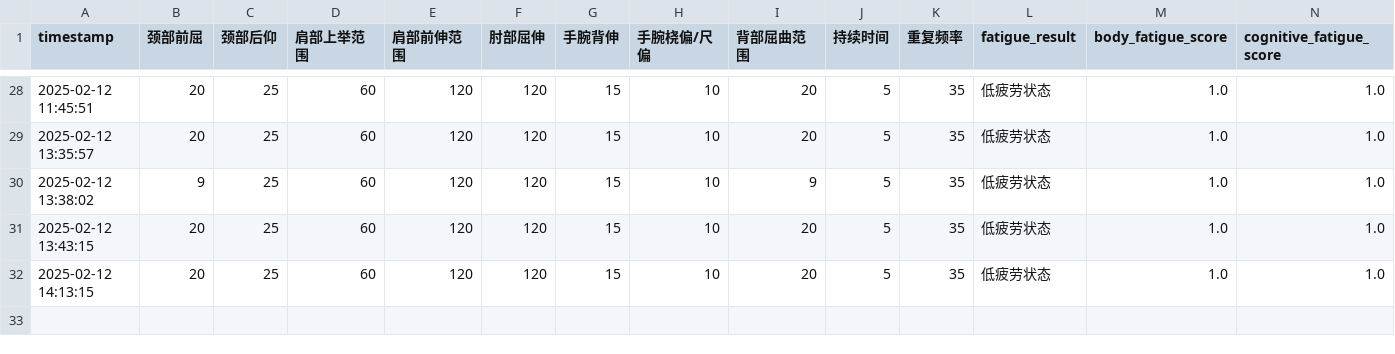
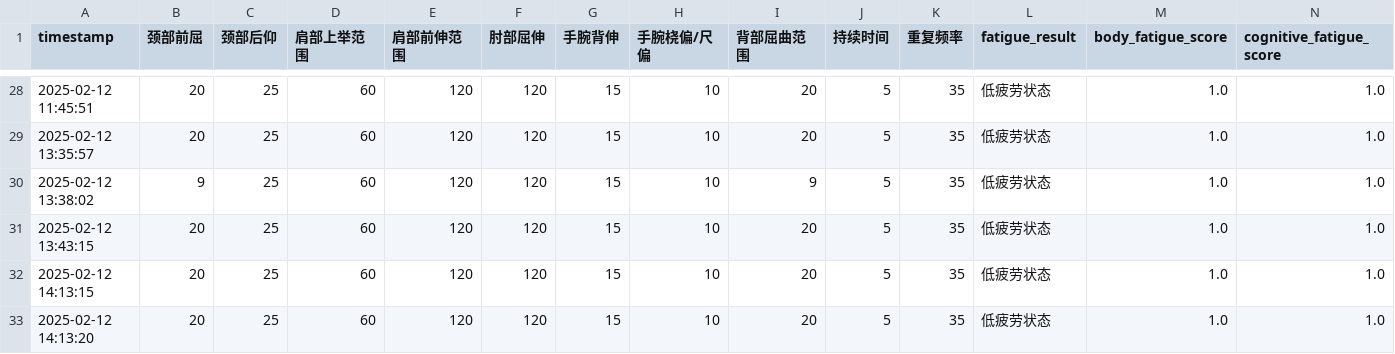
Before and after one commit to HAPPYJINHAPPY/blank-app, a CSV file: fatigue_data.csv, drawn as a sheet; only a part is shown, gaps mark what is left out; rows hold the shown columns only; the diff names each change by its address in the sheet, - before the commit and + after, or states it on an @@ line.

Commit message:
Add new fatigue data with timestamp

```diff
--- a/fatigue_data.csv
+++ b/fatigue_data.csv
+row 33: 2025-02-12 14:13:20 | 20 | 25 | 60 | 120 | 120 | 15 | 10 | 20 | 5 | 35 | 低疲劳状态 | 1.0 | 1.0
```
